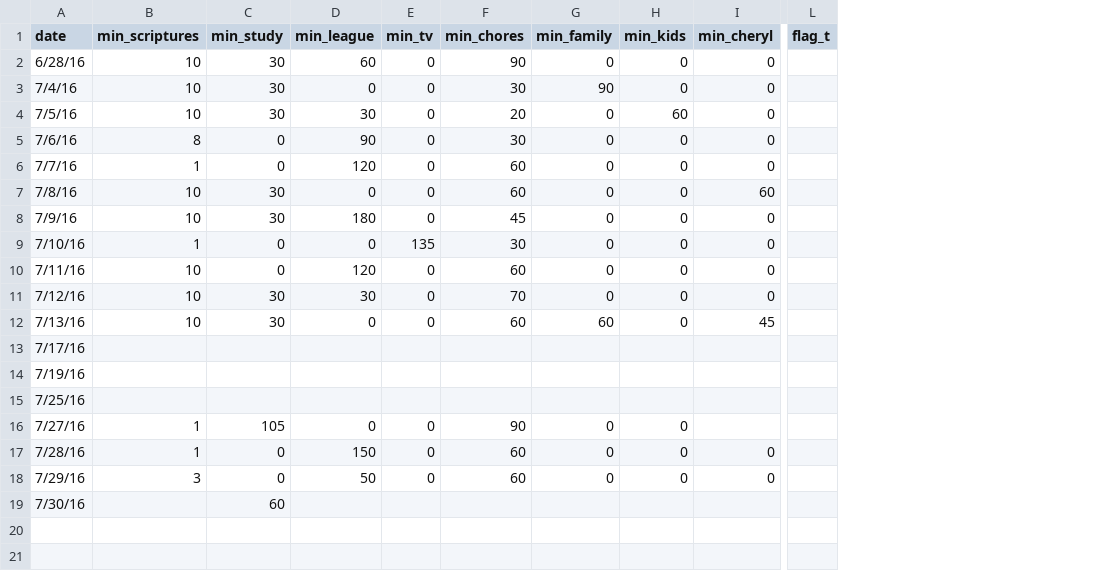
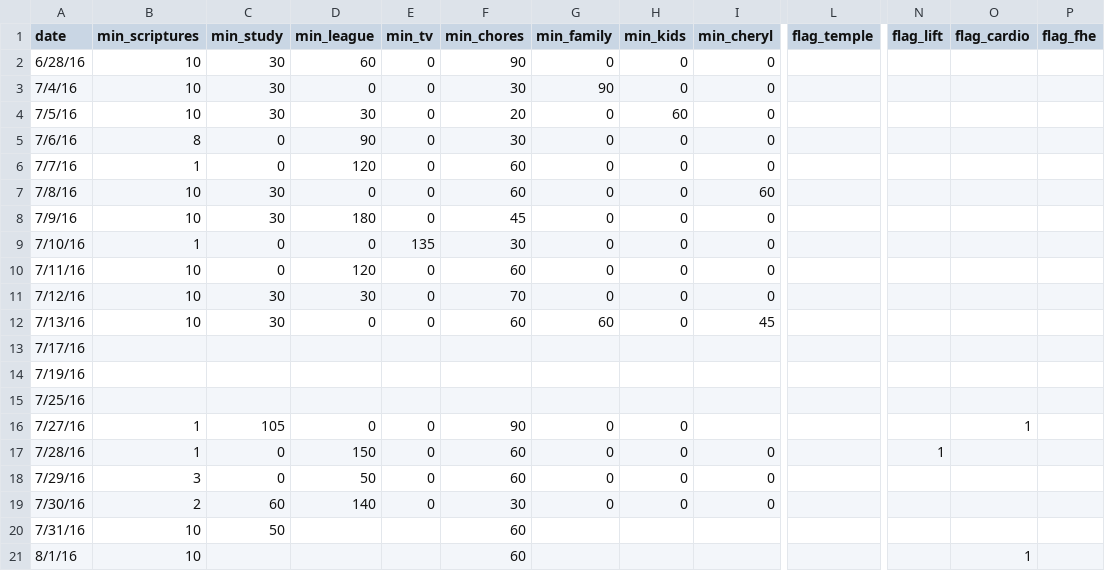
Before and after one commit to tfolkman/quant_self_dashboard, a CSV file: project/static/data/data.csv, drawn as a sheet; only a part is shown, gaps mark what is left out; removed rows and columns are numbered as before the commit, all else as after; rows hold the shown columns only; the diff names each change by its address in the sheet, - before the commit and + after, or states it on an @@ line.

```diff
--- a/project/static/data/data.csv
+++ b/project/static/data/data.csv
-column L (flag_t), empty
+column L (flag_temple), empty
+column N (flag_lift), row 17: 1
+column O (flag_cardio), row 16: 1
+column P (flag_fhe), empty
-B19 (min_scriptures): (empty)
+B19 (min_scriptures): 2
-D19 (min_league): (empty)
+D19 (min_league): 140
-E19 (min_tv): (empty)
+E19 (min_tv): 0
-F19 (min_chores): (empty)
+F19 (min_chores): 30
-G19 (min_family): (empty)
+G19 (min_family): 0
-H19 (min_kids): (empty)
+H19 (min_kids): 0
-I19 (min_cheryl): (empty)
+I19 (min_cheryl): 0
+row 20: 7/31/16 | 10 | 50 |  |  | 60
+row 21: 8/1/16 | 10 |  |  |  | 60 |  |  |  |  |  | 1
```
Also changed, not shown: 5 other files.
